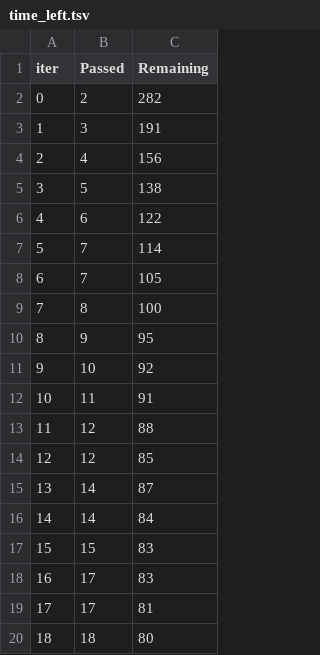
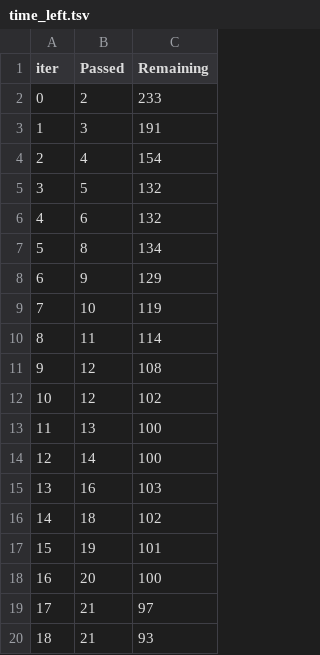
Before and after one commit to bishtprateek270-hue/churnops, a TSV file: catboost_info/time_left.tsv, drawn as a sheet; only a part is shown; the diff covers the shown part only.

```diff
--- a/catboost_info/time_left.tsv
+++ b/catboost_info/time_left.tsv
@@ -1,20 +1,20 @@
 iter	Passed	Remaining
-0	2	282
+0	2	233
 1	3	191
-2	4	156
-3	5	138
-4	6	122
-5	7	114
-6	7	105
-7	8	100
-8	9	95
-9	10	92
-10	11	91
-11	12	88
-12	12	85
-13	14	87
-14	14	84
-15	15	83
-16	17	83
-17	17	81
-18	18	80
+2	4	154
+3	5	132
+4	6	132
+5	8	134
+6	9	129
+7	10	119
+8	11	114
+9	12	108
+10	12	102
+11	13	100
+12	14	100
+13	16	103
+14	18	102
+15	19	101
+16	20	100
+17	21	97
+18	21	93
```
Also changed, not shown: 155 edited cells elsewhere in this file, catboost_info/learn_error.tsv, 13 other files.
